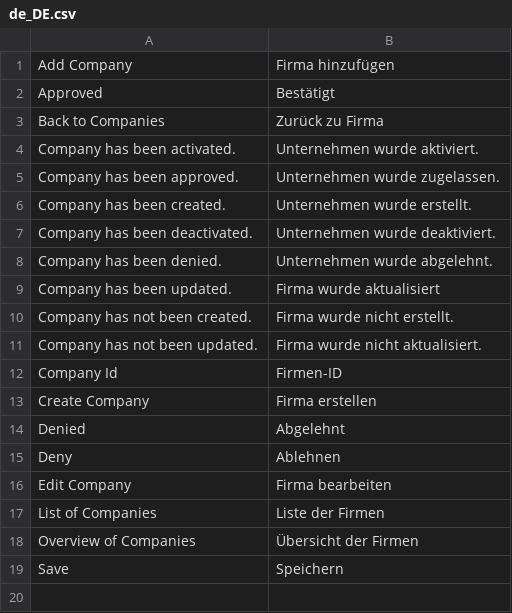
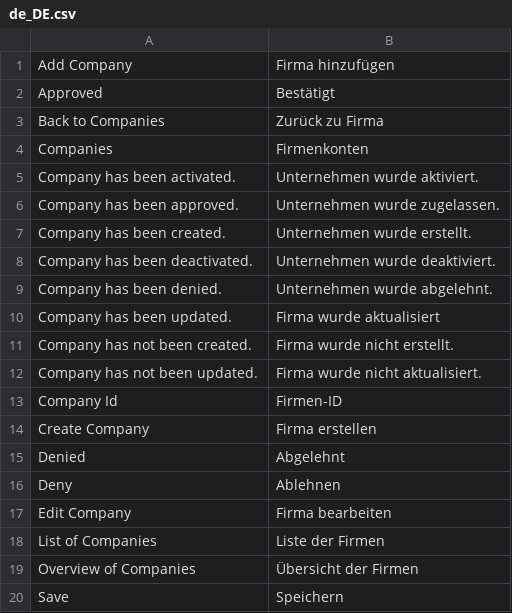
Before and after one commit to spryker/company-gui, a CSV file: data/translation/Zed/de_DE.csv, drawn as a sheet; the diff names each change by its address in the sheet, - before the commit and + after, or states it on an @@ line.

Commit message:
cc-10011 translations

```diff
--- a/data/translation/Zed/de_DE.csv
+++ b/data/translation/Zed/de_DE.csv
+row 4: Companies | Firmenkonten
```
Also changed, not shown: data/translation/Zed/en_US.csv.
